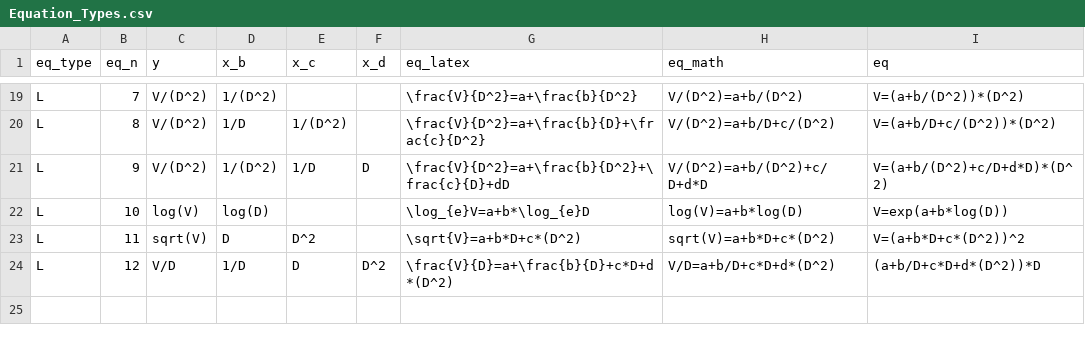
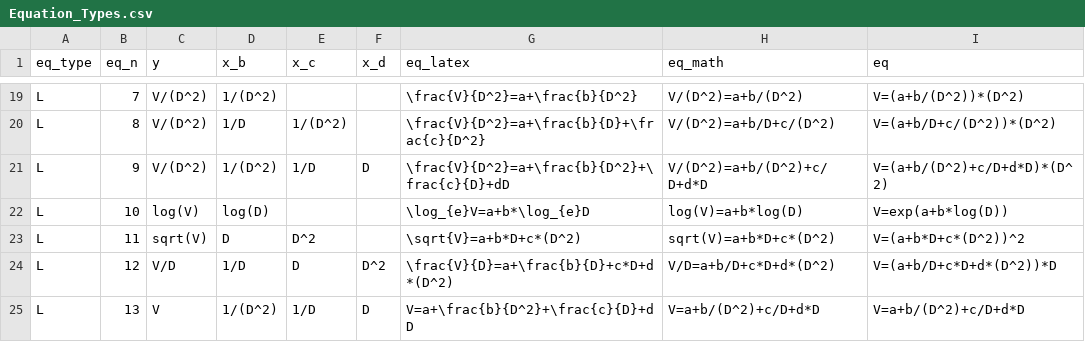
Before and after one commit to shringi/Timber_Volume_Equations_FSI, a CSV file: Equation_Types.csv, drawn as a sheet; only a part is shown, gaps mark what is left out.

Commit message:
Added a new local equation type L14.

```diff
--- a/Equation_Types.csv
+++ b/Equation_Types.csv
@@ -23,2 +23,3 @@ L,10,log(V),log(D),,,\log_{e}V=a+b*\log_{e}D,log(V)=a+b*log(D),V=exp(a+b*log(D))
 L,11,sqrt(V),D,D^2,,\sqrt{V}=a+b*D+c*(D^2),sqrt(V)=a+b*D+c*(D^2),V=(a+b*D+c*(D^2))^2
-L,12,V/D,1/D,D,D^2,\frac{V}{D}=a+\frac{b}{D}+c*D+d*(D^2),V/D=a+b/D+c*D+d*(D^2),(a+b/D+c*D+d*(D^2))*D
+L,12,V/D,1/D,D,D^2,\frac{V}{D}=a+\frac{b}{D}+c*D+d*(D^2),V/D=a+b/D+c*D+d*(D^2),V=(a+b/D+c*D+d*(D^2))*D
+L,13,V,1/(D^2),1/D,D,V=a+\frac{b}{D^2}+\frac{c}{D}+dD,V=a+b/(D^2)+c/D+d*D,V=a+b/(D^2)+c/D+d*D
```
Also changed, not shown: 1 other file.
